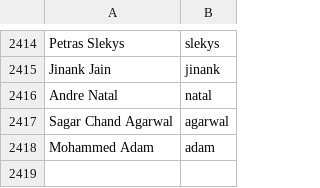
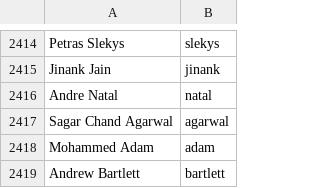
Before and after one commit to mozilla/community-data, a CSV file: names.csv, drawn as a sheet; only a part is shown, gaps mark what is left out.

```diff
--- a/names.csv
+++ b/names.csv
@@ -2418 +2418,2 @@ Sagar Chand Agarwal,agarwal
 Mohammed Adam,adam
+Andrew Bartlett,bartlett
```
